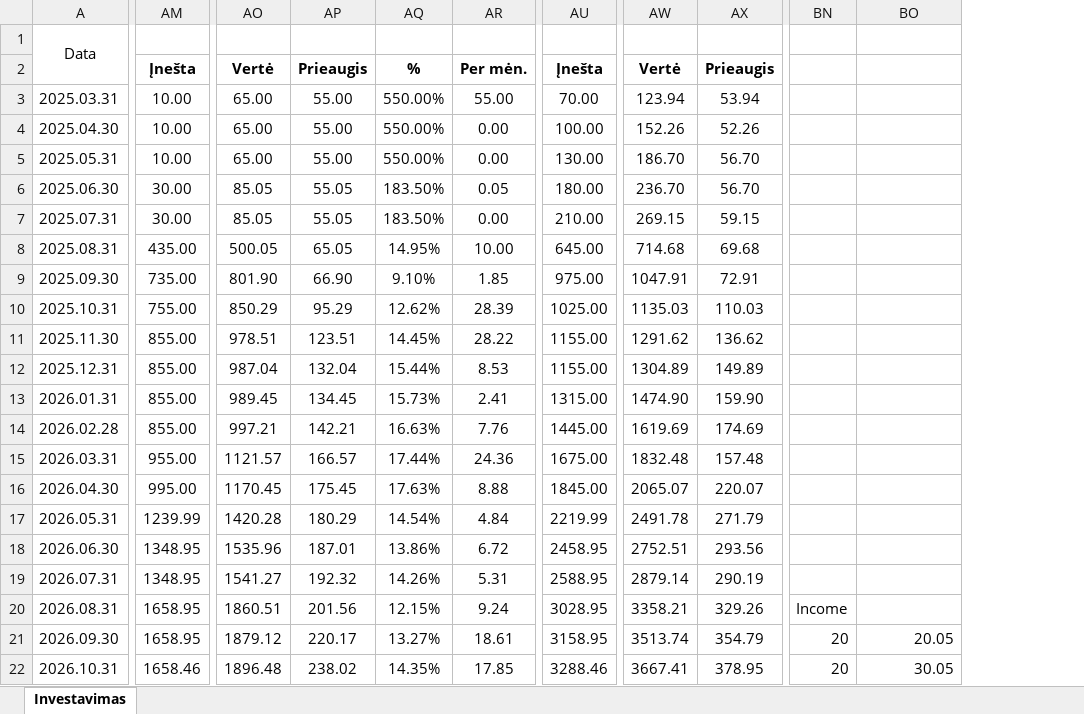
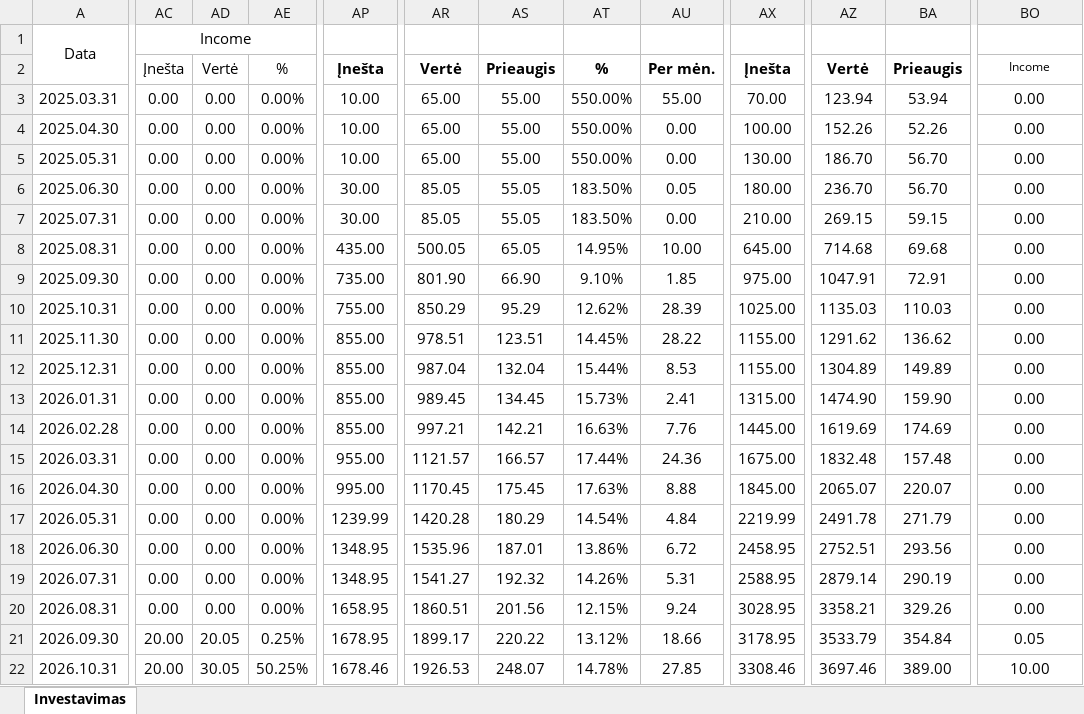
Before and after one commit to EvaldasCeilytkas/portfolio-dashboard, an Excel workbook: excel/Investavimas Rima.xlsx, sheet Investavimas, drawn as a sheet; only a part is shown, gaps mark what is left out; values as stored, in another font and other column widths than the file's, no borders; removed rows and columns are numbered as before the commit, all else as after; the diff covers the shown part only; the diff names each change by its address in the sheet, - before the commit and + after, or states it on an @@ line.

Commit message:
Integrate development portfolio updates and Rima Income

```diff
--- a/excel/Investavimas Rima.xlsx (sheet Investavimas)
+++ b/excel/Investavimas Rima.xlsx (sheet Investavimas)
+column AC, rows 1-22: Income | Įnešta | 0.00 | 0.00 | 0.00 | 0.00 | 0.00 | 0.00 | 0.00 | 0.00 | 0.00 | 0.00 | 0.00 | 0.00 | 0.00 | 0.00 | 0.00 | 0.00 | 0.00 | 0.00 | 20.00 | 20.00
+column AD, rows 2-22: Vertė | 0.00 | 0.00 | 0.00 | 0.00 | 0.00 | 0.00 | 0.00 | 0.00 | 0.00 | 0.00 | 0.00 | 0.00 | 0.00 | 0.00 | 0.00 | 0.00 | 0.00 | 0.00 | 20.05 | 30.05
+column AE, rows 2-22: % | 0.00% | 0.00% | 0.00% | 0.00% | 0.00% | 0.00% | 0.00% | 0.00% | 0.00% | 0.00% | 0.00% | 0.00% | 0.00% | 0.00% | 0.00% | 0.00% | 0.00% | 0.00% | 0.25% | 50.25%
-column BN, rows 20-22: Income | 20 | 20
-BO2: (empty)
+BO2: Income
-BO3:BO20: (empty)
+BO3:BO20: 0.00
-AP21: 1658.95
+AP21: 1678.95
-AR21: 1879.12
+AR21: 1899.17
-AS21: 220.17
+AS21: 220.22
-AT21: 13.27%
+AT21: 13.12%
-AU21: 18.61
+AU21: 18.66
-AX21: 3158.95
+AX21: 3178.95
-AZ21: 3513.74
+AZ21: 3533.79
-BA21: 354.79
+BA21: 354.84
-BO21: 20.05
+BO21: 0.05
-BO21:BO22 alignment: right
+BO21:BO22 alignment: center
-AP22: 1658.46
+AP22: 1678.46
-AR22: 1896.48
+AR22: 1926.53
-AS22: 238.02
+AS22: 248.07
-AT22: 14.35%
+AT22: 14.78%
-AU22: 17.85
+AU22: 27.85
-AX22: 3288.46
+AX22: 3308.46
-AZ22: 3667.41
+AZ22: 3697.46
-BA22: 378.95
+BA22: 389.00
-BO22: 30.05
+BO22: 10.00
```
Also changed, not shown: 2 removed columns, 6 edited cells and merged cells elsewhere in this sheet, formulas that keep their value, 52 other files.
